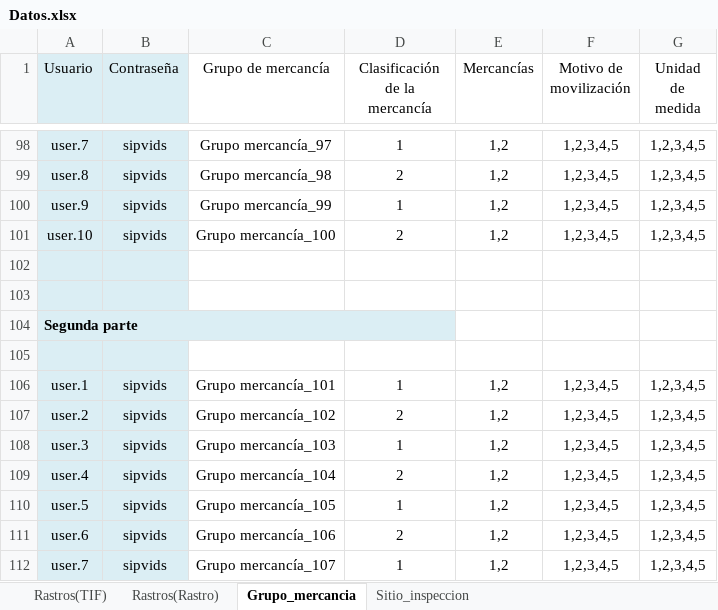
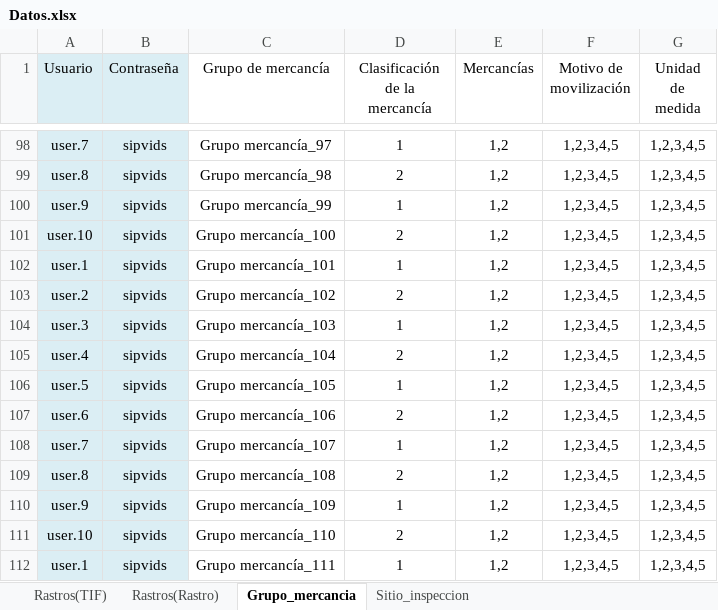
Before and after one commit to rvndrupal/SIPVI, an Excel workbook: Documentos/Datos.xlsx, sheet Grupo_mercancia, drawn as a sheet; only a part is shown, gaps mark what is left out; the shorter side is filled out with more unchanged rows; values as stored, in another font and other column widths than the file's, no borders; the diff names each change by its address in the sheet, - before the commit and + after, or states it on an @@ line.

```diff
--- a/Documentos/Datos.xlsx (sheet Grupo_mercancia)
+++ b/Documentos/Datos.xlsx (sheet Grupo_mercancia)
-row 102: (empty)
-row 103: (empty)
-row 104: Segunda parte
-row 105: (empty)
```
Also changed, not shown: sheet Sitio_inspeccion, sheet Rastros(Rastro), 21 other files.
